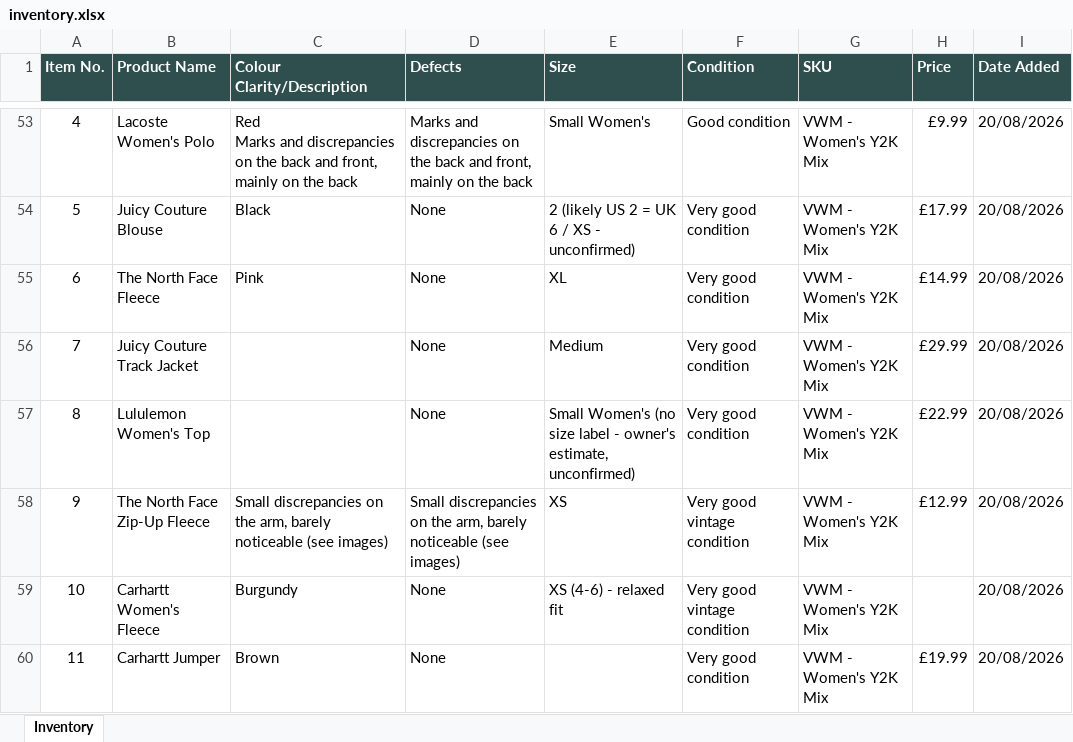
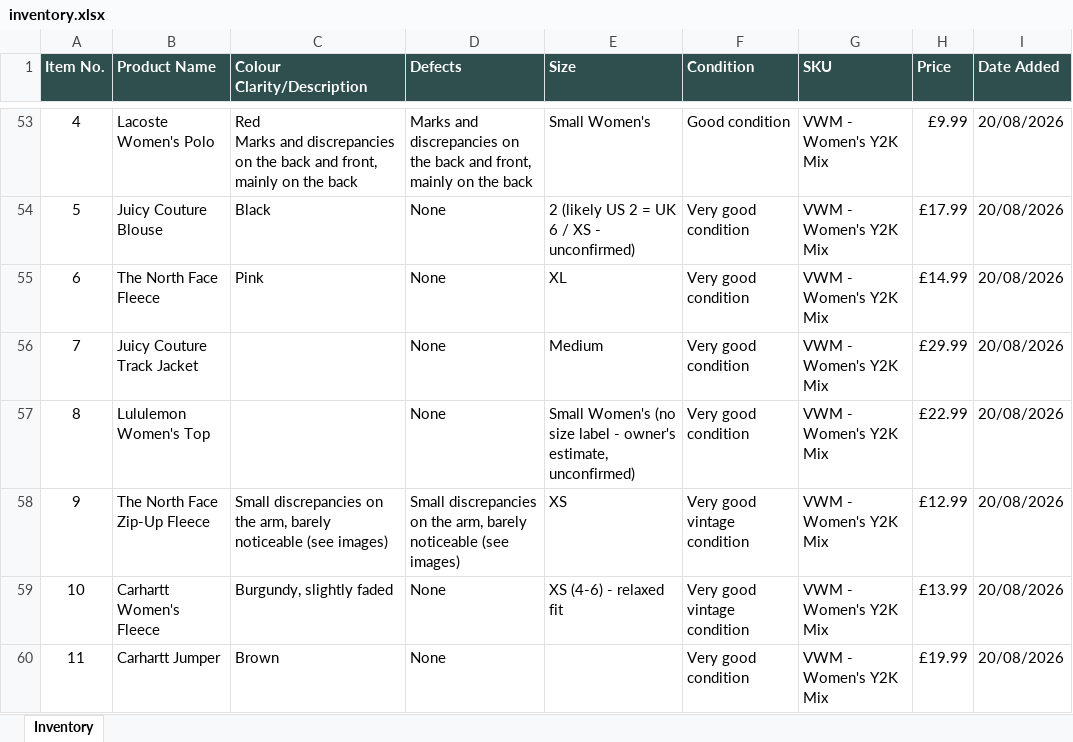
Before and after one commit to Mrwilson1882/Milltown-Archive, an Excel workbook: inventory.xlsx, sheet Inventory, drawn as a sheet; only a part is shown, gaps mark what is left out; values as stored, in another font and other column widths than the file's, no borders; the diff names each change by its address in the sheet, - before the commit and + after, or states it on an @@ line.

```diff
--- a/inventory.xlsx (sheet Inventory)
+++ b/inventory.xlsx (sheet Inventory)
-C59 (Colour Clarity/Description): Burgundy
+C59 (Colour Clarity/Description): Burgundy, slightly faded
-H59 (Price): (empty)
+H59 (Price): £13.99
```
Also changed, not shown: 2 other files.
